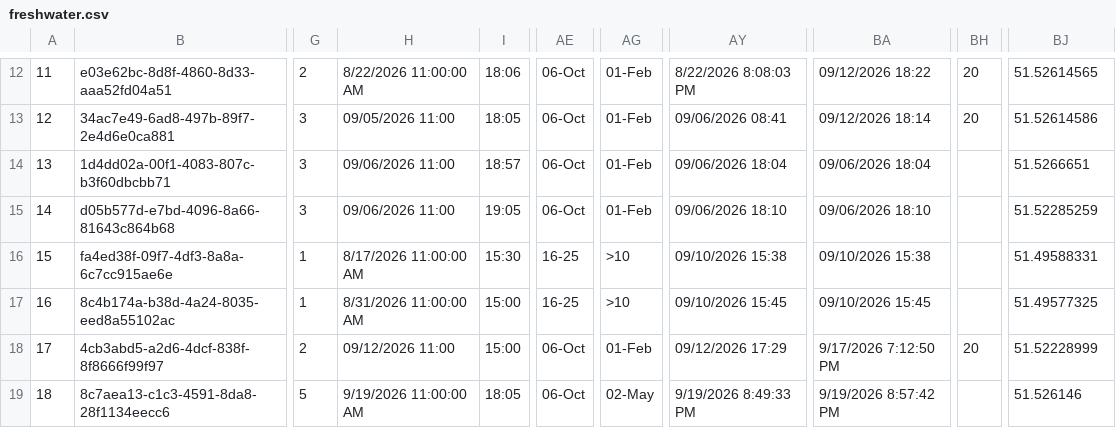
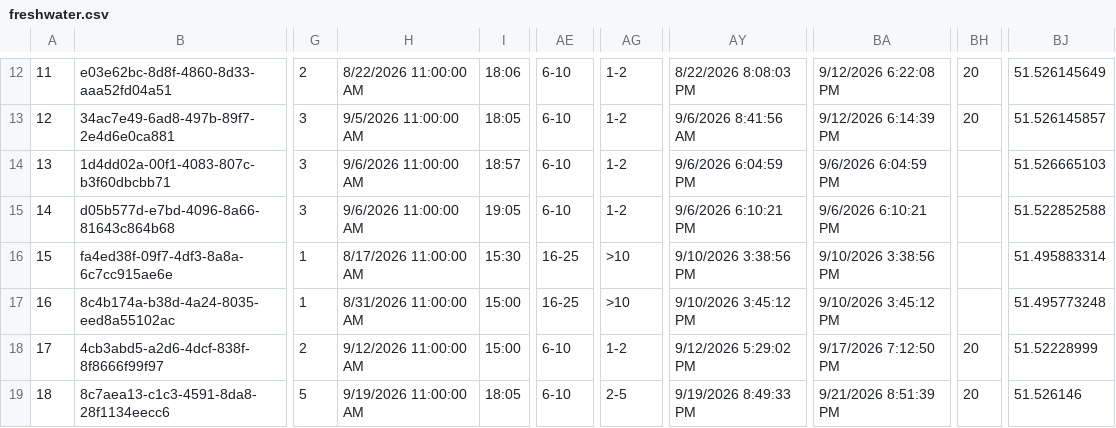
Before and after one commit to raylancashire/queens-park-canal-map, a CSV file: freshwater.csv, drawn as a sheet; only a part is shown, gaps mark what is left out; the diff covers the shown part only; the diff names each change by its address in the sheet, - before the commit and + after, or states it on an @@ line.

```diff
--- a/freshwater.csv
+++ b/freshwater.csv
-AE12:AE15: 06-Oct
+AE12:AE15: 6-10
-AG12:AG15: 01-Feb
+AG12:AG15: 1-2
-BA12: 09/12/2026 18:22
+BA12: 9/12/2026 6:22:08 PM
-BJ12: 51.52614565
+BJ12: 51.526145649
-H13: 09/05/2026 11:00
+H13: 9/5/2026 11:00:00 AM
-AY13: 09/06/2026 08:41
+AY13: 9/6/2026 8:41:56 AM
-BA13: 09/12/2026 18:14
+BA13: 9/12/2026 6:14:39 PM
-BJ13: 51.52614586
+BJ13: 51.526145857
-H14:H15: 09/06/2026 11:00
+H14:H15: 9/6/2026 11:00:00 AM
-AY14: 09/06/2026 18:04
+AY14: 9/6/2026 6:04:59 PM
-BA14: 09/06/2026 18:04
+BA14: 9/6/2026 6:04:59 PM
-BJ14: 51.5266651
+BJ14: 51.526665103
-AY15: 09/06/2026 18:10
+AY15: 9/6/2026 6:10:21 PM
-BA15: 09/06/2026 18:10
+BA15: 9/6/2026 6:10:21 PM
-BJ15: 51.52285259
+BJ15: 51.522852588
-AY16: 09/10/2026 15:38
+AY16: 9/10/2026 3:38:56 PM
-BA16: 09/10/2026 15:38
+BA16: 9/10/2026 3:38:56 PM
-BJ16: 51.49588331
+BJ16: 51.495883314
-AY17: 09/10/2026 15:45
+AY17: 9/10/2026 3:45:12 PM
-BA17: 09/10/2026 15:45
+BA17: 9/10/2026 3:45:12 PM
-BJ17: 51.49577325
+BJ17: 51.495773248
-H18: 09/12/2026 11:00
+H18: 9/12/2026 11:00:00 AM
-AE18:AE19: 06-Oct
+AE18:AE19: 6-10
-AG18: 01-Feb
+AG18: 1-2
-AY18: 09/12/2026 17:29
+AY18: 9/12/2026 5:29:02 PM
-AG19: 02-May
+AG19: 2-5
-BA19: 9/19/2026 8:57:42 PM
+BA19: 9/21/2026 8:51:39 PM
-BH19: (empty)
+BH19: 20
```
Also changed, not shown: 37 edited cells elsewhere in this file, 1 other file.
